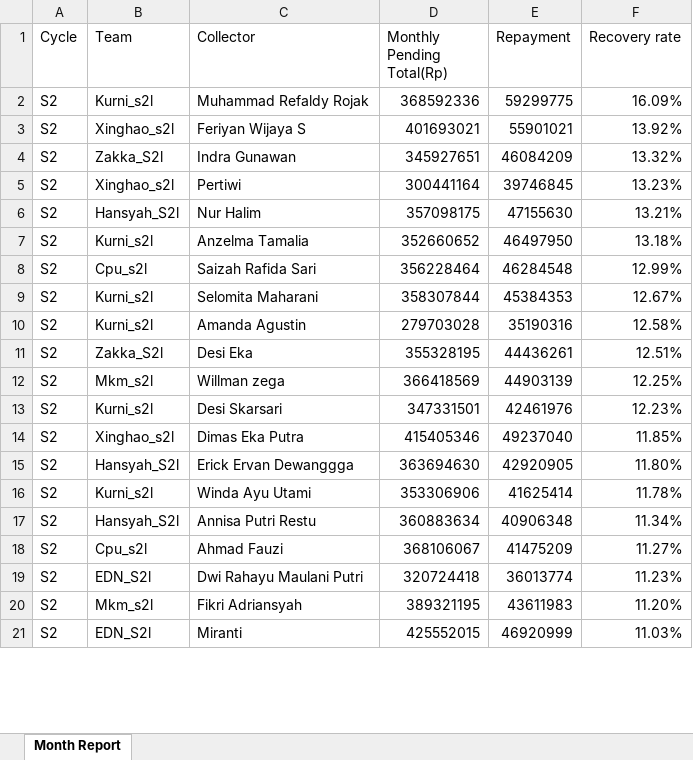
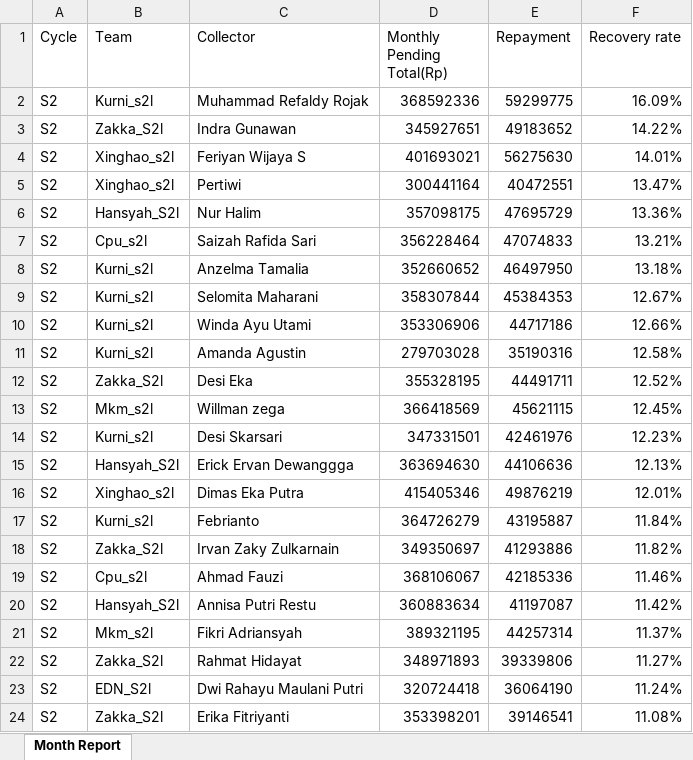
Before and after one commit to hansyahm99/first-project, an Excel workbook: risnur.xlsx, sheet Month Report, drawn as a sheet; only a part is shown; the shorter side is filled out with more unchanged rows; values as stored, in another font and other column widths than the file's, no borders; removed rows and columns are numbered as before the commit, all else as after; the diff covers the shown part only; the diff names each change by its address in the sheet, - before the commit and + after, or states it on an @@ line.

```diff
--- a/risnur.xlsx (sheet Month Report)
+++ b/risnur.xlsx (sheet Month Report)
-row 3: S2 | Xinghao_s2l | Feriyan Wijaya S | 401693021 | 55901021 | 13.92%
-E3 (Repayment): 46084209
+E3 (Repayment): 49183652
-F3 (Recovery rate): 13.32%
+F3 (Recovery rate): 14.22%
+row 4: S2 | Xinghao_s2l | Feriyan Wijaya S | 401693021 | 56275630 | 14.01%
-E5 (Repayment): 39746845
+E5 (Repayment): 40472551
-F5 (Recovery rate): 13.23%
+F5 (Recovery rate): 13.47%
-E6 (Repayment): 47155630
+E6 (Repayment): 47695729
-F6 (Recovery rate): 13.21%
+F6 (Recovery rate): 13.36%
+row 7: S2 | Cpu_s2l | Saizah Rafida Sari | 356228464 | 47074833 | 13.21%
-row 8: S2 | Cpu_s2l | Saizah Rafida Sari | 356228464 | 46284548 | 12.99%
+row 10: S2 | Kurni_s2l | Winda Ayu Utami | 353306906 | 44717186 | 12.66%
-E12 (Repayment): 44436261
+E12 (Repayment): 44491711
-F12 (Recovery rate): 12.51%
+F12 (Recovery rate): 12.52%
-E13 (Repayment): 44903139
+E13 (Repayment): 45621115
-F13 (Recovery rate): 12.25%
+F13 (Recovery rate): 12.45%
-row 14: S2 | Xinghao_s2l | Dimas Eka Putra | 415405346 | 49237040 | 11.85%
-E15 (Repayment): 42920905
+E15 (Repayment): 44106636
-F15 (Recovery rate): 11.80%
+F15 (Recovery rate): 12.13%
-row 16: S2 | Kurni_s2l | Winda Ayu Utami | 353306906 | 41625414 | 11.78%
-row 17: S2 | Hansyah_S2l | Annisa Putri Restu | 360883634 | 40906348 | 11.34%
+row 16: S2 | Xinghao_s2l | Dimas Eka Putra | 415405346 | 49876219 | 12.01%
+row 17: S2 | Kurni_s2l | Febrianto | 364726279 | 43195887 | 11.84%
+row 18: S2 | Zakka_S2l | Irvan Zaky Zulkarnain | 349350697 | 41293886 | 11.82%
-E19 (Repayment): 41475209
+E19 (Repayment): 42185336
-F19 (Recovery rate): 11.27%
+F19 (Recovery rate): 11.46%
-row 19: S2 | EDN_S2l | Dwi Rahayu Maulani Putri | 320724418 | 36013774 | 11.23%
+row 20: S2 | Hansyah_S2l | Annisa Putri Restu | 360883634 | 41197087 | 11.42%
-E21 (Repayment): 43611983
+E21 (Repayment): 44257314
-F21 (Recovery rate): 11.20%
+F21 (Recovery rate): 11.37%
+row 22: S2 | Zakka_S2l | Rahmat Hidayat | 348971893 | 39339806 | 11.27%
+row 23: S2 | EDN_S2l | Dwi Rahayu Maulani Putri | 320724418 | 36064190 | 11.24%
+row 24: S2 | Zakka_S2l | Erika Fitriyanti | 353398201 | 39146541 | 11.08%
```
Also changed, not shown: 21 added rows, 25 removed rows and 34 edited cells elsewhere in this sheet, formulas that keep their value, nurlita.xlsx, riska.xlsx, 1 other file.
